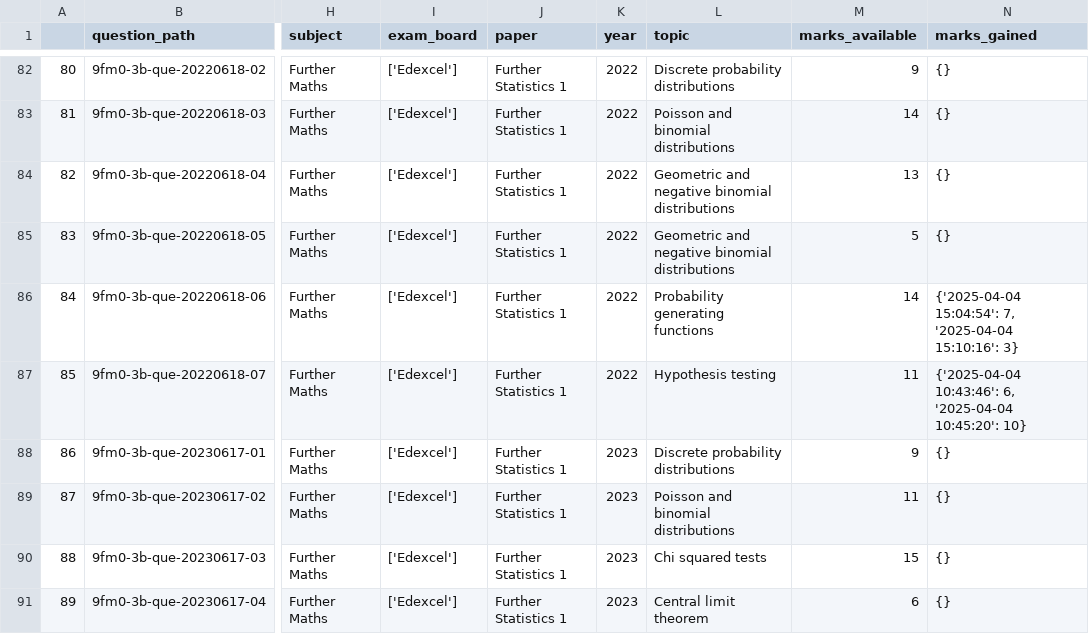
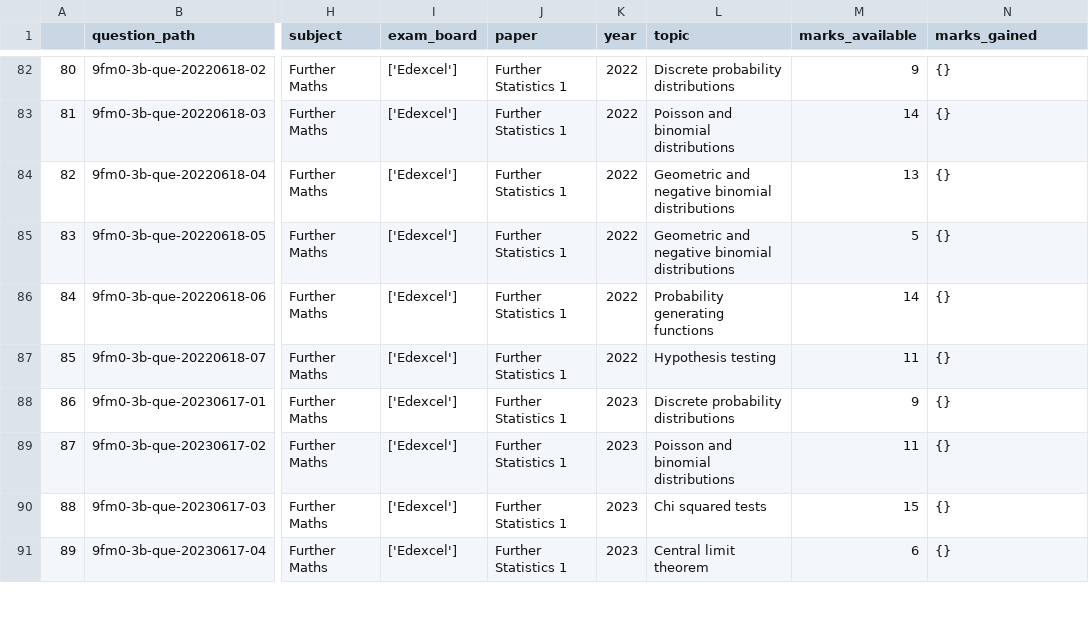
Before and after one commit to ivxnwm/nea_v1, a CSV file: res/question_bank.csv, drawn as a sheet; only a part is shown, gaps mark what is left out; the diff covers the shown part only; the diff names each change by its address in the sheet, - before the commit and + after, or states it on an @@ line.

```diff
--- a/res/question_bank.csv
+++ b/res/question_bank.csv
-N86 (marks_gained): {'2025-04-04 15:04:54': 7, '2025-04-04 15:10:16': 3}
+N86 (marks_gained): {}
-N87 (marks_gained): {'2025-04-04 10:43:46': 6, '2025-04-04 10:45:20': 10}
+N87 (marks_gained): {}
```
Also changed, not shown: 8 edited cells elsewhere in this file, res/progress_record.csv, 4 other files.
